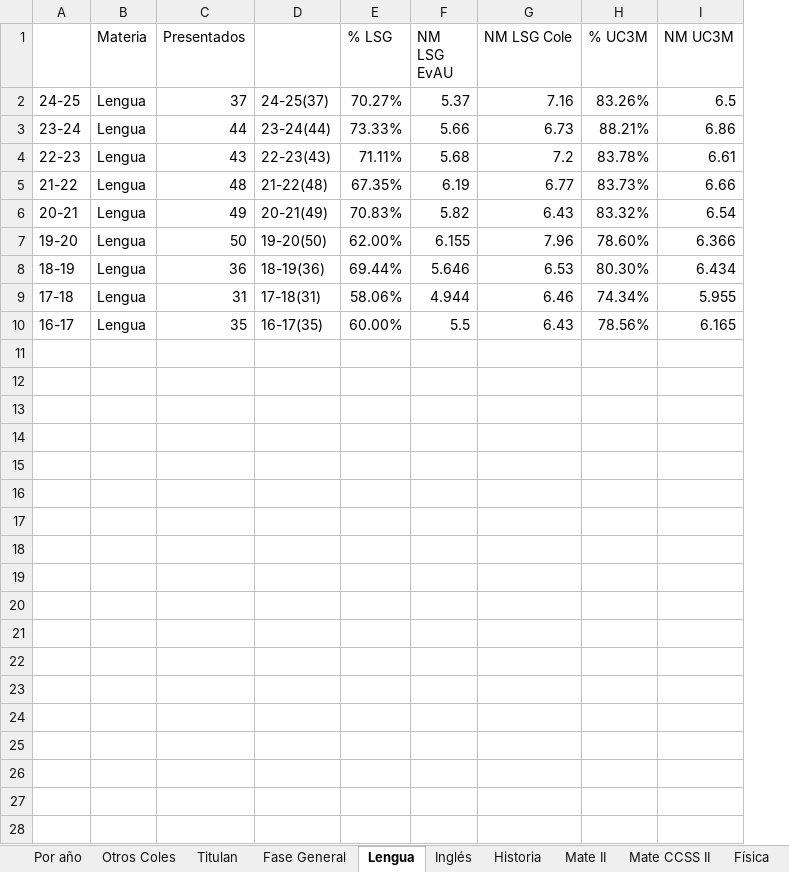
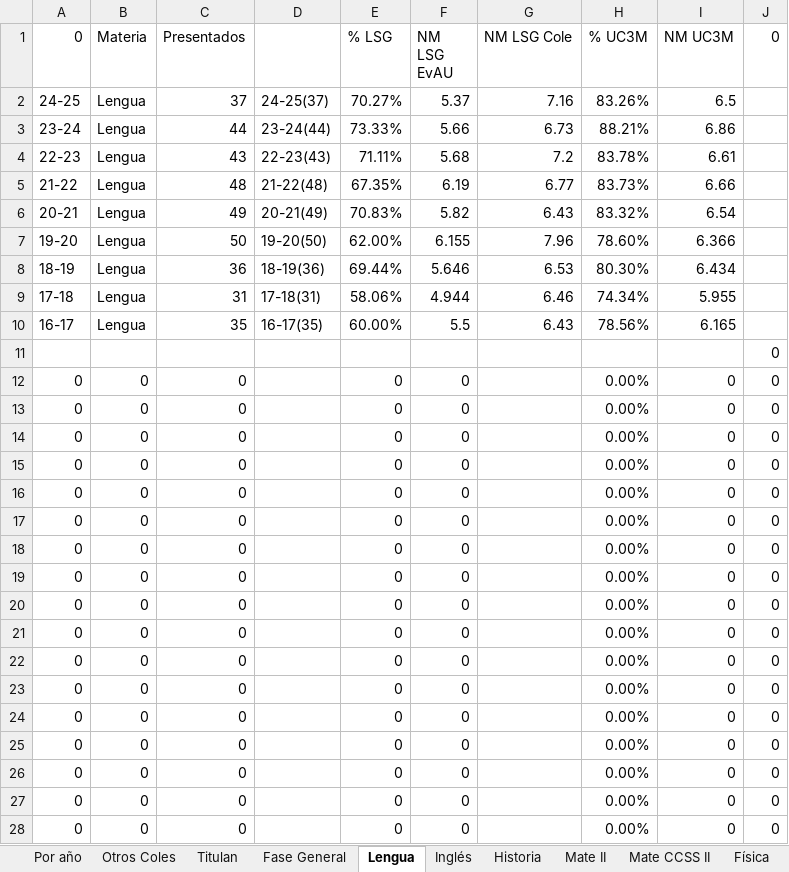
Before and after one commit to 78yiyi/Historico_EVAU, an Excel workbook: Historico_EvAU.xlsx, sheet Lengua, drawn as a sheet; only a part is shown; values as stored, in another font and other column widths than the file's, no borders; charts and pictures not drawn; the diff covers the shown part only; the diff names each change by its address in the sheet, - before the commit and + after, or states it on an @@ line.

```diff
--- a/Historico_EvAU.xlsx (sheet Lengua)
+++ b/Historico_EvAU.xlsx (sheet Lengua)
+column J (0), empty
-A1: (empty)
+A1: 0
+row 11:  |  |  |  |  |  |  |  |  | 0
+row 12: 0 | 0 | 0 |  | 0 | 0 |  | 0.00% | 0 | 0
+row 13: 0 | 0 | 0 |  | 0 | 0 |  | 0.00% | 0 | 0
+row 14: 0 | 0 | 0 |  | 0 | 0 |  | 0.00% | 0 | 0
+row 15: 0 | 0 | 0 |  | 0 | 0 |  | 0.00% | 0 | 0
+row 16: 0 | 0 | 0 |  | 0 | 0 |  | 0.00% | 0 | 0
+row 17: 0 | 0 | 0 |  | 0 | 0 |  | 0.00% | 0 | 0
+row 18: 0 | 0 | 0 |  | 0 | 0 |  | 0.00% | 0 | 0
+row 19: 0 | 0 | 0 |  | 0 | 0 |  | 0.00% | 0 | 0
+row 20: 0 | 0 | 0 |  | 0 | 0 |  | 0.00% | 0 | 0
+row 21: 0 | 0 | 0 |  | 0 | 0 |  | 0.00% | 0 | 0
+row 22: 0 | 0 | 0 |  | 0 | 0 |  | 0.00% | 0 | 0
+row 23: 0 | 0 | 0 |  | 0 | 0 |  | 0.00% | 0 | 0
+row 24: 0 | 0 | 0 |  | 0 | 0 |  | 0.00% | 0 | 0
+row 25: 0 | 0 | 0 |  | 0 | 0 |  | 0.00% | 0 | 0
+row 26: 0 | 0 | 0 |  | 0 | 0 |  | 0.00% | 0 | 0
+row 27: 0 | 0 | 0 |  | 0 | 0 |  | 0.00% | 0 | 0
+row 28: 0 | 0 | 0 |  | 0 | 0 |  | 0.00% | 0 | 0
```
Also changed, not shown: 3 added rows elsewhere in this sheet, sheet Mate II, sheet Mate CCSS II, sheet Inglés, sheet Historia, sheet Biología, sheet Química, 10 more sheets, formulas that keep their value, charts or pictures.
